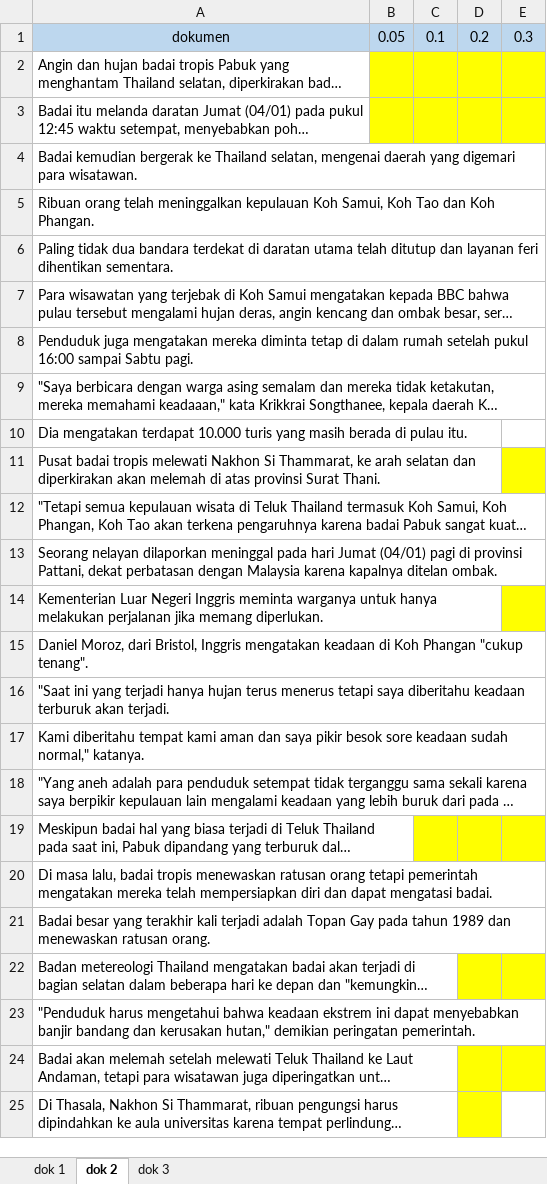
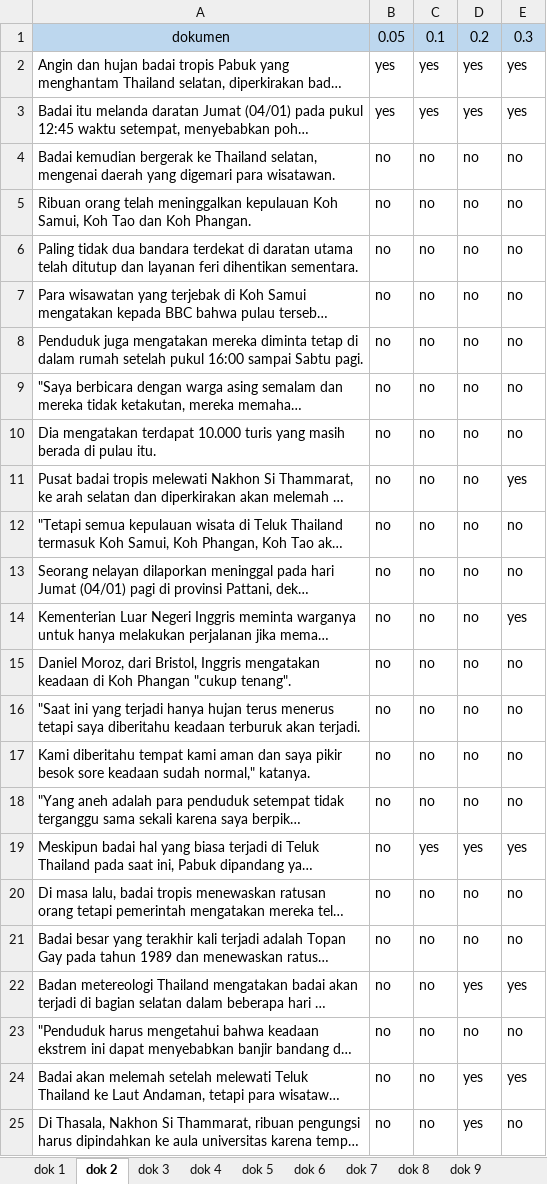
Before and after one commit to dahliahadfury/automaticsummarize, an Excel workbook: evaluasi/untuk codingan evaluasi dari hasil pakar.xlsx, sheet dok 2, drawn as a sheet; only a part is shown; long unchanged cells end in …; values as stored, in another font and other column widths than the file's, no borders; the diff covers the shown part only; the diff names each change by its address in the sheet, - before the commit and + after, or states it on an @@ line.

```diff
--- a/evaluasi/untuk codingan evaluasi dari hasil pakar.xlsx (sheet dok 2)
+++ b/evaluasi/untuk codingan evaluasi dari hasil pakar.xlsx (sheet dok 2)
+sheet tab: dok 4
+sheet tab: dok 5
+sheet tab: dok 6
+sheet tab: dok 7
+sheet tab: dok 8
+sheet tab: dok 9
-B2:B3: (empty)
+B2:B3: yes
-B2:E3 fill: #FFFF00
+B2:E3 fill: none
-C2:C3: (empty)
+C2:C3: yes
-D2:D3: (empty)
+D2:D3: yes
-E2:E3: (empty)
+E2:E3: yes
-B4:B25: (empty)
+B4:B25: no
-C4:C18: (empty)
+C4:C18: no
-D4:D18: (empty)
+D4:D18: no
-E4:E10: (empty)
+E4:E10: no
-E11: (empty)
+E11: yes
-E11 fill: #FFFF00
+E11 fill: none
-E12:E13: (empty)
+E12:E13: no
-E14: (empty)
+E14: yes
-E14 fill: #FFFF00
+E14 fill: none
-E15:E18: (empty)
+E15:E18: no
-C19: (empty)
+C19: yes
-C19:E19 fill: #FFFF00
+C19:E19 fill: none
-D19: (empty)
+D19: yes
-E19: (empty)
+E19: yes
-C20:C25: (empty)
+C20:C25: no
-D20:D21: (empty)
+D20:D21: no
-E20:E21: (empty)
+E20:E21: no
-D22: (empty)
+D22: yes
-D22:E22 fill: #FFFF00
+D22:E22 fill: none
-E22: (empty)
+E22: yes
-D23: (empty)
+D23: no
-E23: (empty)
+E23: no
-D24:D25: (empty)
+D24:D25: yes
-D24:E24 fill: #FFFF00
+D24:E24 fill: none
-E24: (empty)
+E24: yes
-D25 fill: #FFFF00
+D25 fill: none
-E25: (empty)
+E25: no
```
Also changed, not shown: 8 edited cells and cell formats elsewhere in this sheet, sheet dok 3, other sheet tabs, 15 other files.
